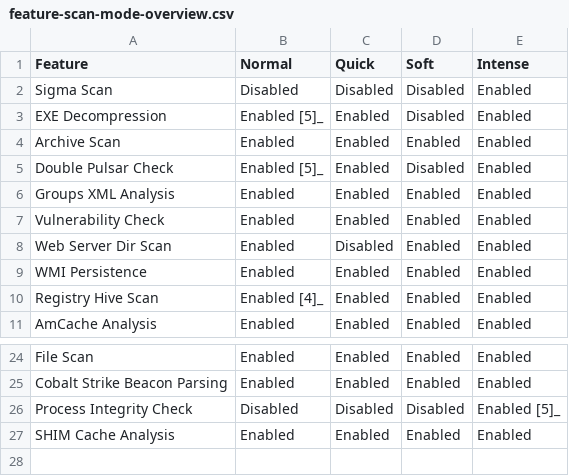
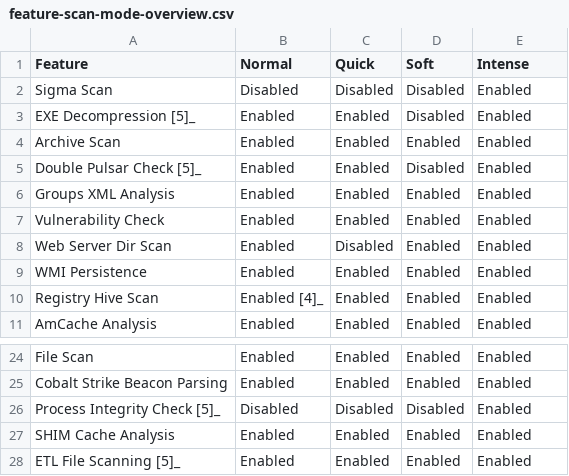
Before and after one commit to NextronSystems/thor-manual, a CSV file: csv/feature-scan-mode-overview.csv, drawn as a sheet; only a part is shown, gaps mark what is left out.

```diff
--- a/csv/feature-scan-mode-overview.csv
+++ b/csv/feature-scan-mode-overview.csv
@@ -2,5 +2,5 @@ Feature;Normal;Quick;Soft;Intense
 Sigma Scan;Disabled;Disabled;Disabled;Enabled
-EXE Decompression;Enabled [5]_;Enabled;Disabled;Enabled
+EXE Decompression [5]_;Enabled;Enabled;Disabled;Enabled
 Archive Scan;Enabled;Enabled;Enabled;Enabled
-Double Pulsar Check;Enabled [5]_;Enabled;Disabled;Enabled
+Double Pulsar Check [5]_;Enabled;Enabled;Disabled;Enabled
 Groups XML Analysis;Enabled;Enabled;Enabled;Enabled
@@ -25,3 +25,4 @@ File Scan;Enabled;Enabled;Enabled;Enabled
 Cobalt Strike Beacon Parsing;Enabled;Enabled;Enabled;Enabled
-Process Integrity Check;Disabled;Disabled;Disabled;Enabled [5]_
+Process Integrity Check [5]_;Disabled;Disabled;Disabled;Enabled
 SHIM Cache Analysis;Enabled;Enabled;Enabled;Enabled
+ETL File Scanning [5]_;Enabled;Enabled;Enabled;Enabled
```
Also changed, not shown: csv/feature-caller-list.csv.
